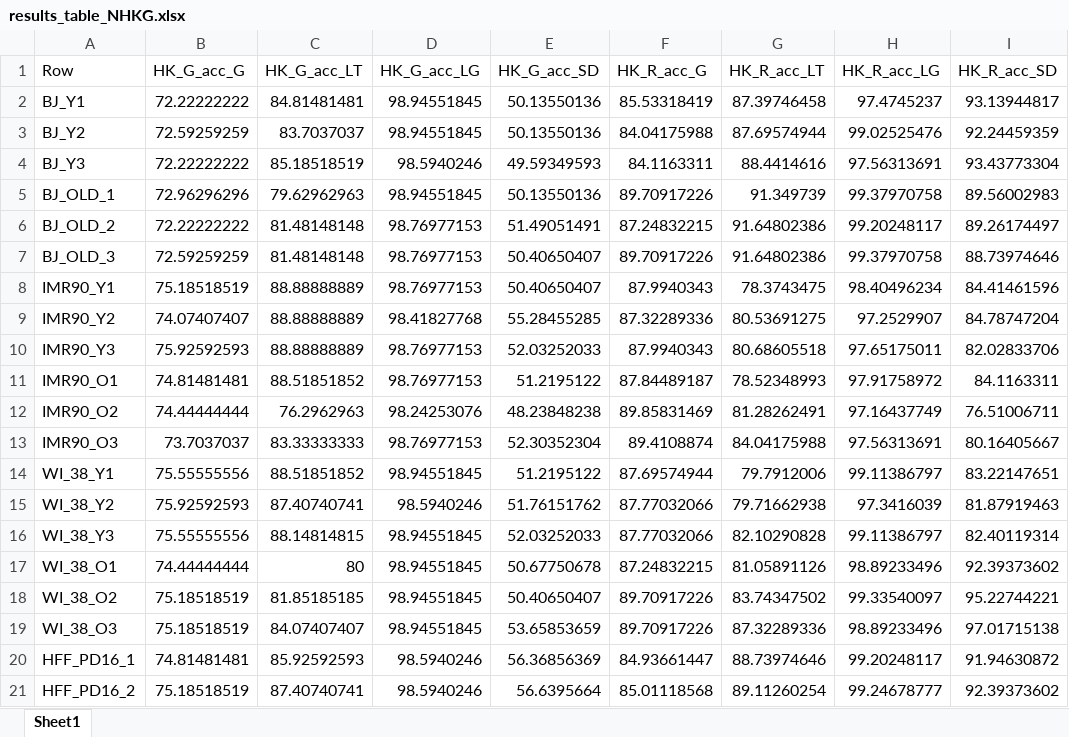
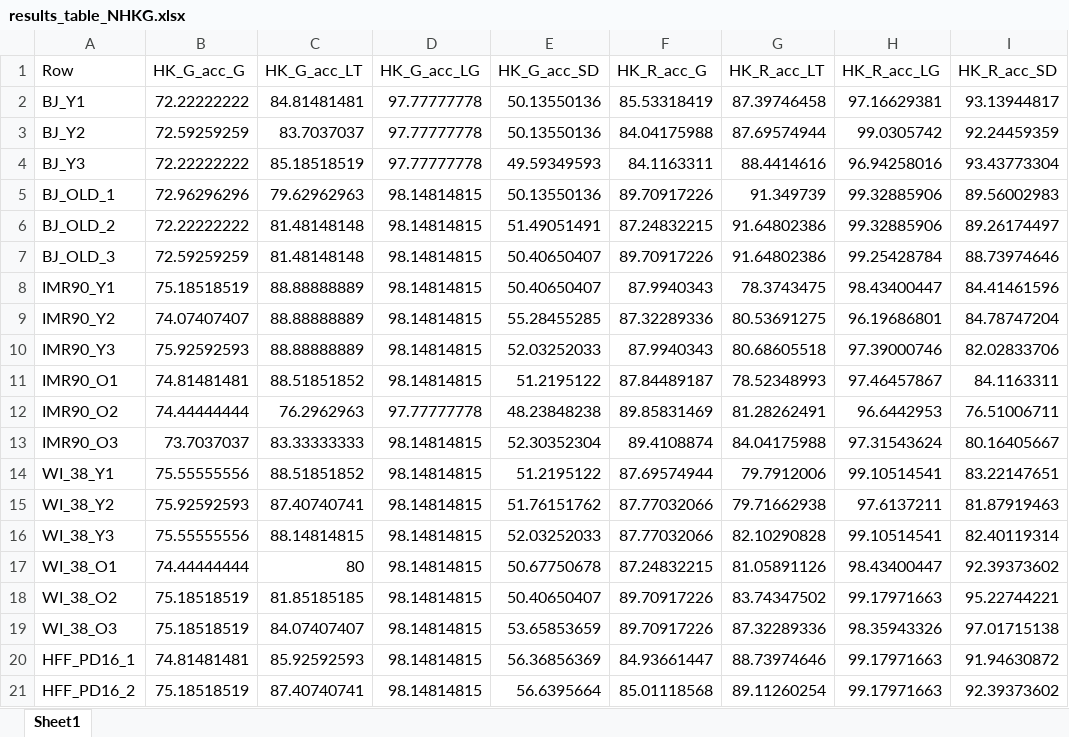
Before and after one commit to pablots98/Internship, an Excel workbook: Thresholding/Results/results_table_NHKG.xlsx, sheet Sheet1, drawn as a sheet; only a part is shown; values as stored, in another font and other column widths than the file's, no borders; the diff covers the shown part only; the diff names each change by its address in the sheet, - before the commit and + after, or states it on an @@ line.

```diff
--- a/Thresholding/Results/results_table_NHKG.xlsx (sheet Sheet1)
+++ b/Thresholding/Results/results_table_NHKG.xlsx (sheet Sheet1)
-D2:D3 (HK_G_acc_LG): 98.94551845
+D2:D3 (HK_G_acc_LG): 97.77777778
-H2 (HK_R_acc_LG): 97.4745237
+H2 (HK_R_acc_LG): 97.16629381
-H3 (HK_R_acc_LG): 99.02525476
+H3 (HK_R_acc_LG): 99.0305742
-D4 (HK_G_acc_LG): 98.5940246
+D4 (HK_G_acc_LG): 97.77777778
-H4 (HK_R_acc_LG): 97.56313691
+H4 (HK_R_acc_LG): 96.94258016
-D5 (HK_G_acc_LG): 98.94551845
+D5 (HK_G_acc_LG): 98.14814815
-H5 (HK_R_acc_LG): 99.37970758
+H5 (HK_R_acc_LG): 99.32885906
-D6:D8 (HK_G_acc_LG): 98.76977153
+D6:D8 (HK_G_acc_LG): 98.14814815
-H6 (HK_R_acc_LG): 99.20248117
+H6 (HK_R_acc_LG): 99.32885906
-H7 (HK_R_acc_LG): 99.37970758
+H7 (HK_R_acc_LG): 99.25428784
-H8 (HK_R_acc_LG): 98.40496234
+H8 (HK_R_acc_LG): 98.43400447
-D9 (HK_G_acc_LG): 98.41827768
+D9 (HK_G_acc_LG): 98.14814815
-H9 (HK_R_acc_LG): 97.2529907
+H9 (HK_R_acc_LG): 96.19686801
-D10:D11 (HK_G_acc_LG): 98.76977153
+D10:D11 (HK_G_acc_LG): 98.14814815
-H10 (HK_R_acc_LG): 97.65175011
+H10 (HK_R_acc_LG): 97.39000746
-H11 (HK_R_acc_LG): 97.91758972
+H11 (HK_R_acc_LG): 97.46457867
-D12 (HK_G_acc_LG): 98.24253076
+D12 (HK_G_acc_LG): 97.77777778
-H12 (HK_R_acc_LG): 97.16437749
+H12 (HK_R_acc_LG): 96.6442953
-D13 (HK_G_acc_LG): 98.76977153
+D13 (HK_G_acc_LG): 98.14814815
-H13 (HK_R_acc_LG): 97.56313691
+H13 (HK_R_acc_LG): 97.31543624
-D14 (HK_G_acc_LG): 98.94551845
+D14 (HK_G_acc_LG): 98.14814815
-H14 (HK_R_acc_LG): 99.11386797
+H14 (HK_R_acc_LG): 99.10514541
-D15 (HK_G_acc_LG): 98.5940246
+D15 (HK_G_acc_LG): 98.14814815
-H15 (HK_R_acc_LG): 97.3416039
+H15 (HK_R_acc_LG): 97.6137211
-D16:D19 (HK_G_acc_LG): 98.94551845
+D16:D19 (HK_G_acc_LG): 98.14814815
-H16 (HK_R_acc_LG): 99.11386797
+H16 (HK_R_acc_LG): 99.10514541
-H17 (HK_R_acc_LG): 98.89233496
+H17 (HK_R_acc_LG): 98.43400447
-H18 (HK_R_acc_LG): 99.33540097
+H18 (HK_R_acc_LG): 99.17971663
-H19 (HK_R_acc_LG): 98.89233496
+H19 (HK_R_acc_LG): 98.35943326
-D20:D21 (HK_G_acc_LG): 98.5940246
+D20:D21 (HK_G_acc_LG): 98.14814815
-H20 (HK_R_acc_LG): 99.20248117
+H20 (HK_R_acc_LG): 99.17971663
-H21 (HK_R_acc_LG): 99.24678777
+H21 (HK_R_acc_LG): 99.17971663
```
Also changed, not shown: 54 edited cells elsewhere in this sheet, Thresholding/LocalT2/HK_G_acc_LT.xlsx, Thresholding/Results/HK_G_acc_LT.xlsx, 22 other files.
